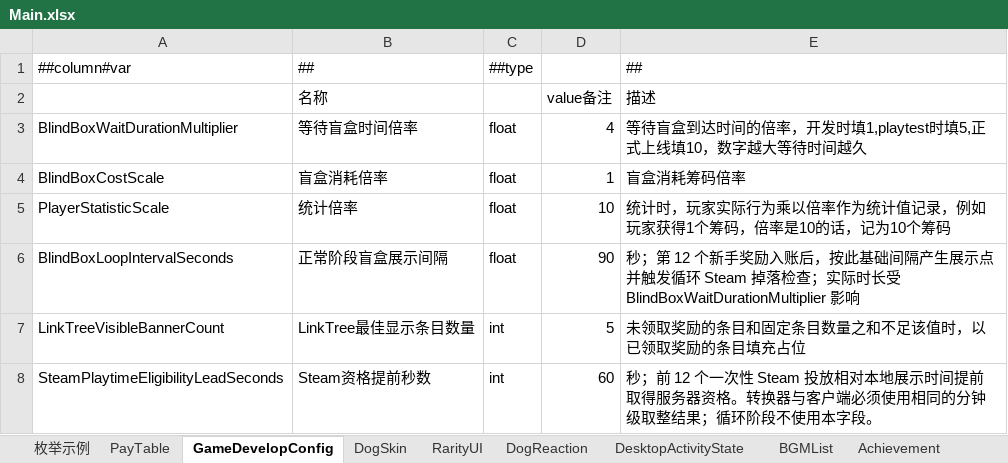
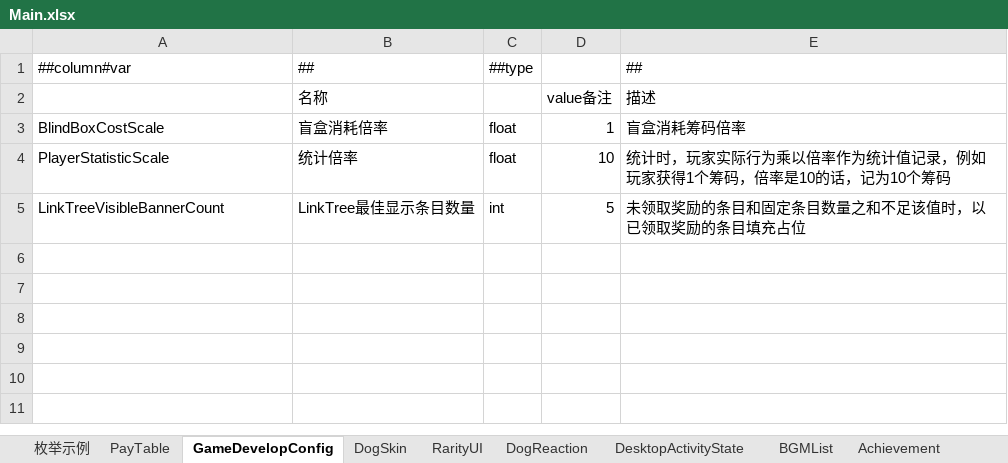
Before and after one commit to SeananTQ/lucky-dog-pub-2026, an Excel workbook: luban-excels/bak/xlsx/Main.xlsx, sheet GameDevelopConfig, drawn as a sheet; values as stored, in another font and other column widths than the file's, no borders; the diff names each change by its address in the sheet, - before the commit and + after, or states it on an @@ line.

```diff
--- a/luban-excels/bak/xlsx/Main.xlsx (sheet GameDevelopConfig)
+++ b/luban-excels/bak/xlsx/Main.xlsx (sheet GameDevelopConfig)
-row 3: BlindBoxWaitDurationMultiplier | 等待盲盒时间倍率 | float | 4 | 等待盲盒到达时间的倍率，开发时填1,playtest时填5,正式上线填10，数字越大等待时间越久
-row 6: BlindBoxLoopIntervalSeconds | 正常阶段盲盒展示间隔 | float | 90 | 秒；第 12 个新手奖励入账后，按此基础间隔产生展示点并触发循环 Steam 掉落检查；实际时长受 BlindBoxWaitDurationMultiplier 影响
-row 8: SteamPlaytimeEligibilityLeadSeconds | Steam资格提前秒数 | int | 60 | 秒；前 12 个一次性 Steam 投放相对本地展示时间提前取得服务器资格。转换器与客户端必须使用相同的分钟级取整结果；循环阶段不使用本字段。
```
Also changed, not shown: luban-excels/bak/xlsx/Items.xlsx, luban-excels/xlsx/Items.xlsx, 4 other files.
